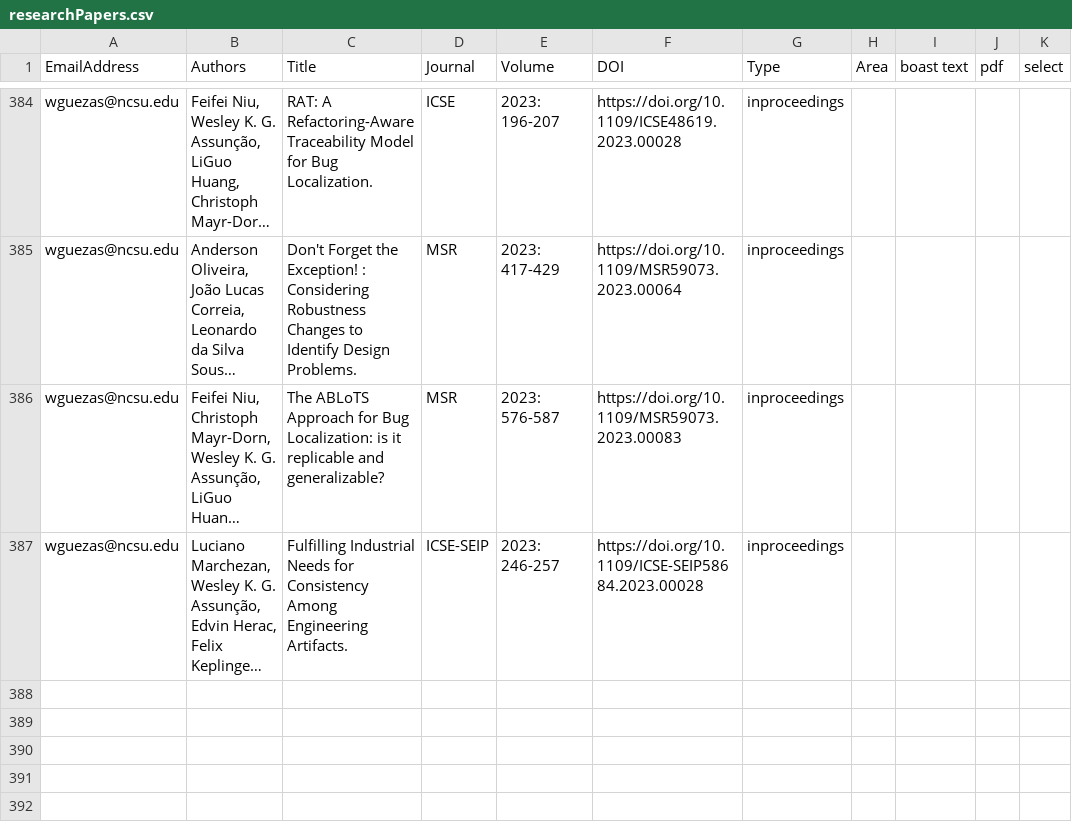
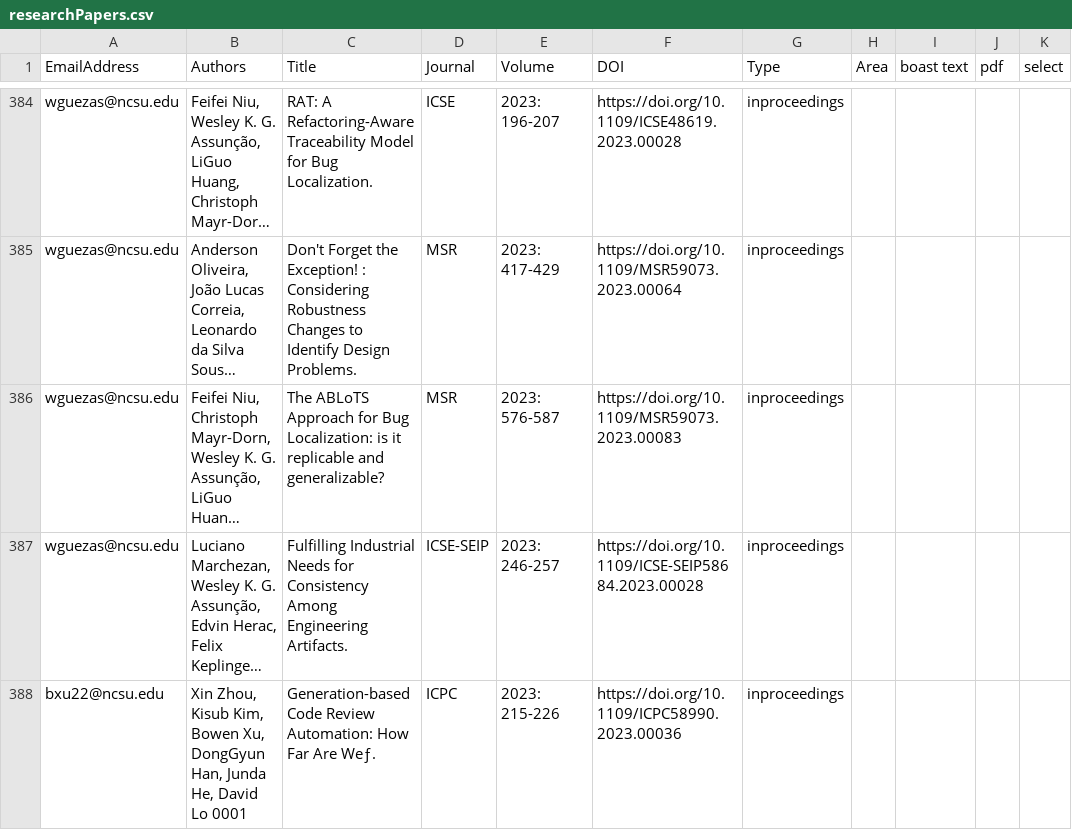
Before and after one commit to ncsu-software/ncsu-software.github.io, a CSV file: _data/researchers/sheets/researchPapers.csv, drawn as a sheet; only a part is shown, gaps mark what is left out; long unchanged cells end in …; the diff names each change by its address in the sheet, - before the commit and + after, or states it on an @@ line.

Commit message:
Update sheets

```diff
--- a/_data/researchers/sheets/researchPapers.csv
+++ b/_data/researchers/sheets/researchPapers.csv
+row 388: bxu22@ncsu.edu | Xin Zhou, Kisub Kim, Bowen Xu, DongGyun Han, Junda He, David Lo 0001 | Generation-based Code Review Automation: How Far Are Weƒ. | ICPC | 2023: 215-226 | https://doi.org/10.1109/ICPC58990.2023.00036 | inproceedings
```
